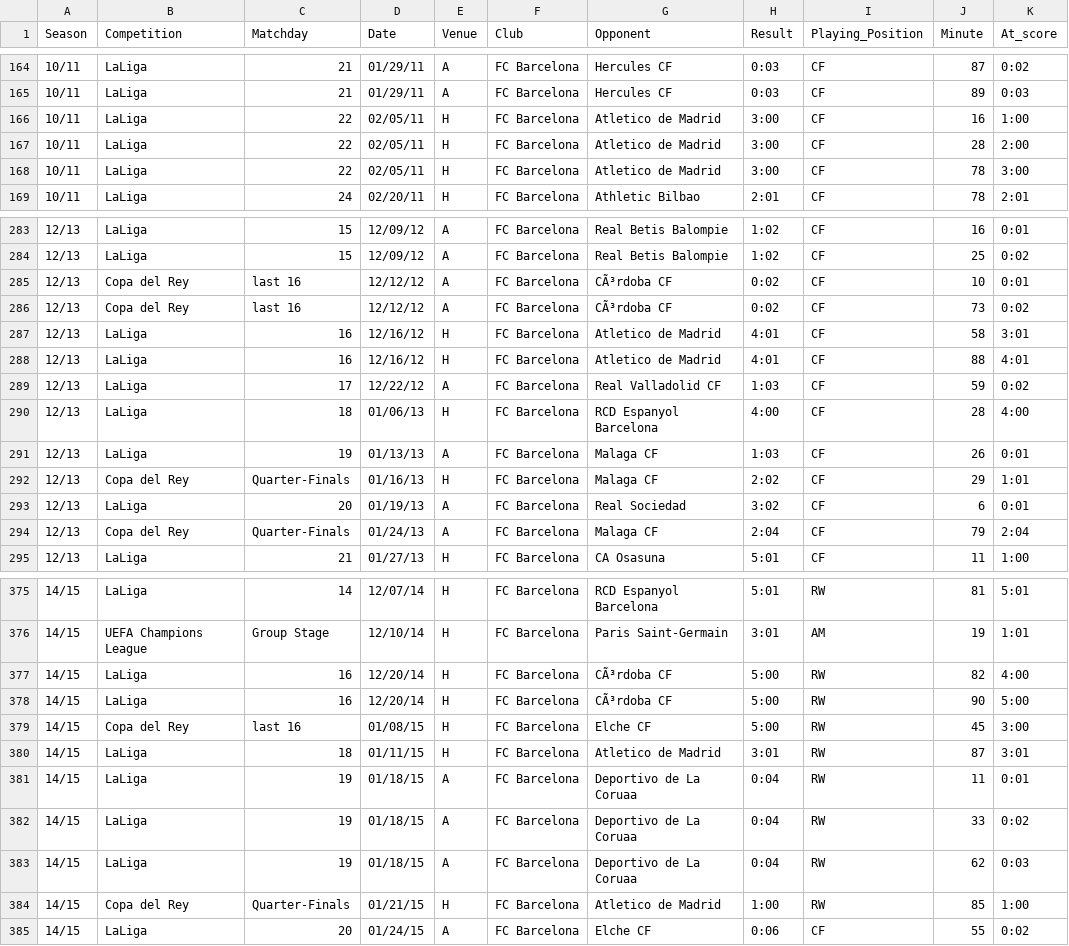
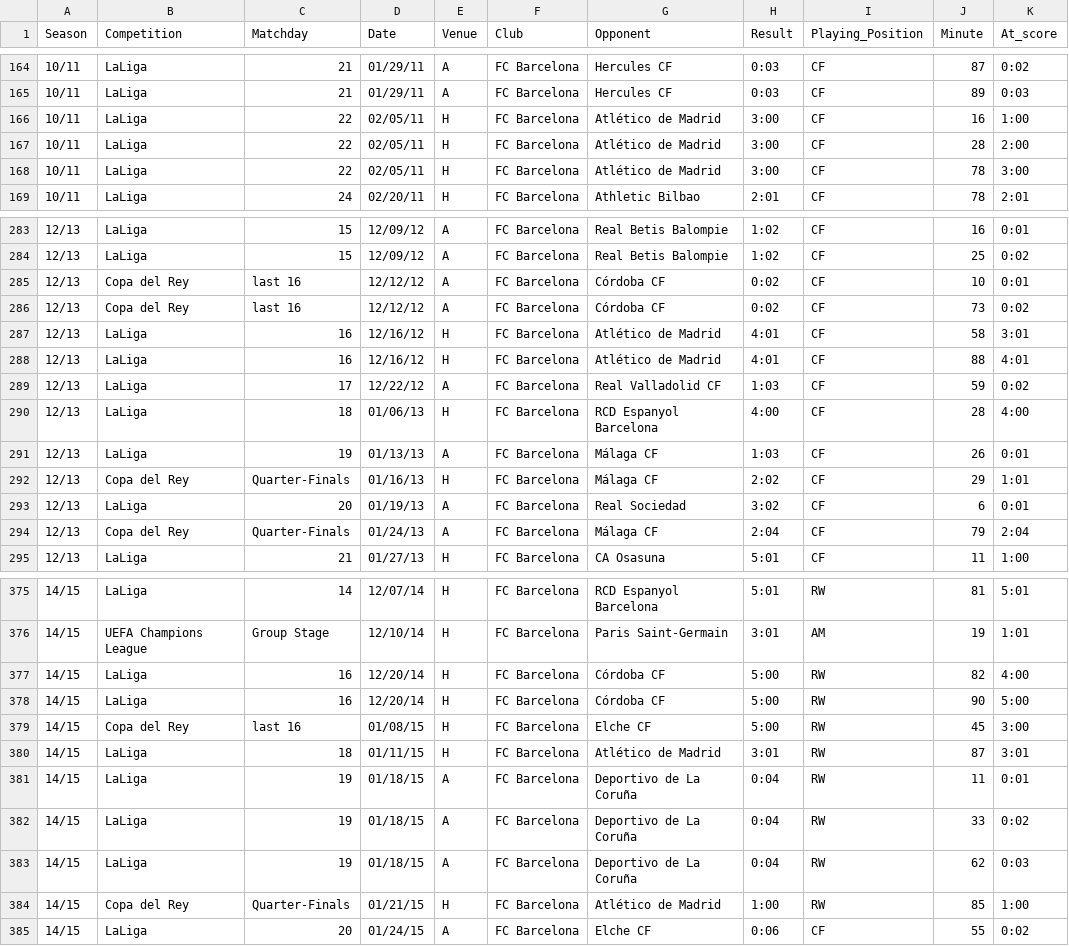
Before and after one commit to FacundoAlvarado9/visualization-master-task, a CSV file: messi_dataset.csv, drawn as a sheet; only a part is shown, gaps mark what is left out; the diff covers the shown part only; the diff names each change by its address in the sheet, - before the commit and + after, or states it on an @@ line.

Commit message:
Solved some encoding errors

```diff
--- a/messi_dataset.csv
+++ b/messi_dataset.csv
-G166:G168 (Opponent): Atletico de Madrid
+G166:G168 (Opponent): Atlético de Madrid
-G285:G286 (Opponent): CÃ³rdoba CF
+G285:G286 (Opponent): Córdoba CF
-G287:G288 (Opponent): Atletico de Madrid
+G287:G288 (Opponent): Atlético de Madrid
-G291:G292 (Opponent): Malaga CF
+G291:G292 (Opponent): Málaga CF
-G294 (Opponent): Malaga CF
+G294 (Opponent): Málaga CF
-G377:G378 (Opponent): CÃ³rdoba CF
+G377:G378 (Opponent): Córdoba CF
-G380 (Opponent): Atletico de Madrid
+G380 (Opponent): Atlético de Madrid
-G381:G383 (Opponent): Deportivo de La Coruaa
+G381:G383 (Opponent): Deportivo de La Coruña
-G384 (Opponent): Atletico de Madrid
+G384 (Opponent): Atlético de Madrid
```
Also changed, not shown: 62 edited cells elsewhere in this file.
